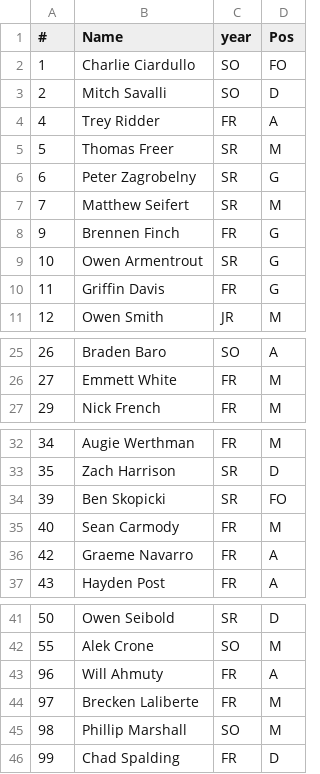
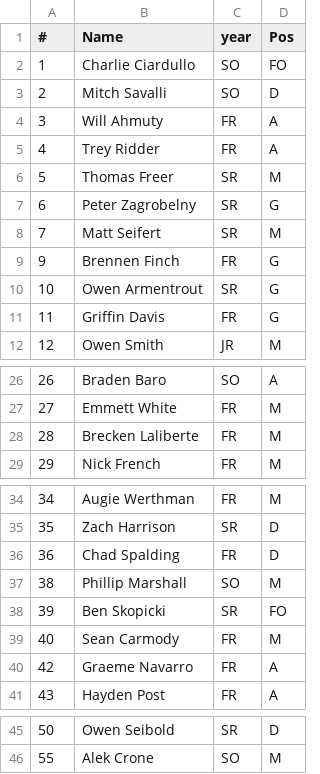
Before and after one commit to GeorgeCorbin/GT-Lax-App, a CSV file: firebase/public/players/theroster.csv, drawn as a sheet; only a part is shown, gaps mark what is left out.

```diff
--- a/firebase/public/players/theroster.csv
+++ b/firebase/public/players/theroster.csv
@@ -3,2 +3,3 @@
 2,Mitch Savalli,SO,D
+3,Will Ahmuty,FR,A
 4,Trey Ridder ,FR,A
@@ -6,3 +7,3 @@
 6,Peter Zagrobelny,SR,G
-7,Matthew Seifert,SR,M
+7,Matt Seifert,SR,M
 9,Brennen Finch,FR,G
@@ -26,2 +27,3 @@
 27,Emmett White,FR,M
+28,Brecken Laliberte,FR,M
 29,Nick French,FR,M
@@ -33,2 +35,4 @@
 35,Zach Harrison,SR,D
+36,Chad Spalding,FR,D
+38,Phillip Marshall,SO,M
 39,Ben Skopicki,SR,FO
@@ -42,5 +46 @@
 55,Alek Crone,SO,M
-96,Will Ahmuty,FR,A
-97,Brecken Laliberte,FR,M
-98,Phillip Marshall,SO,M
-99,Chad Spalding,FR,D
```
Also changed, not shown: 14 other files.
